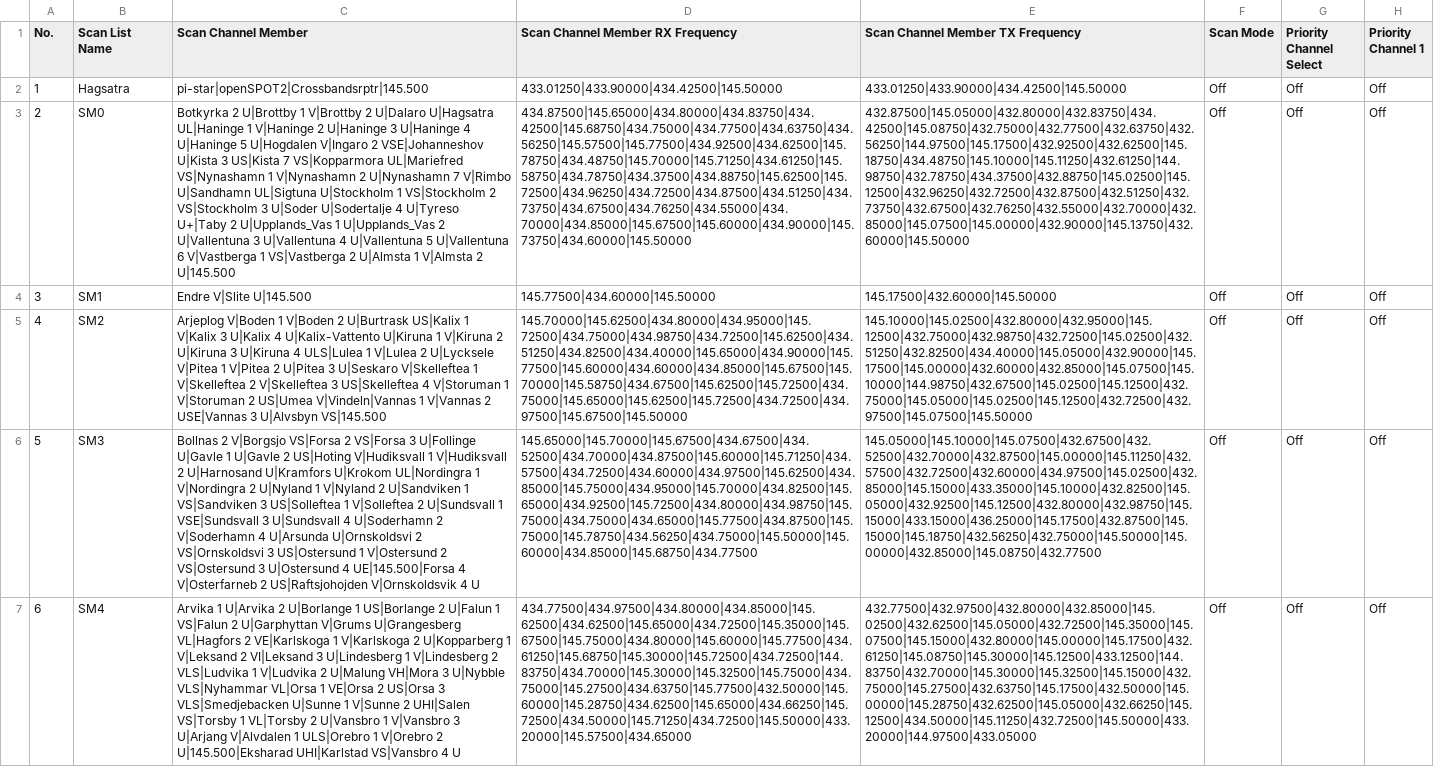
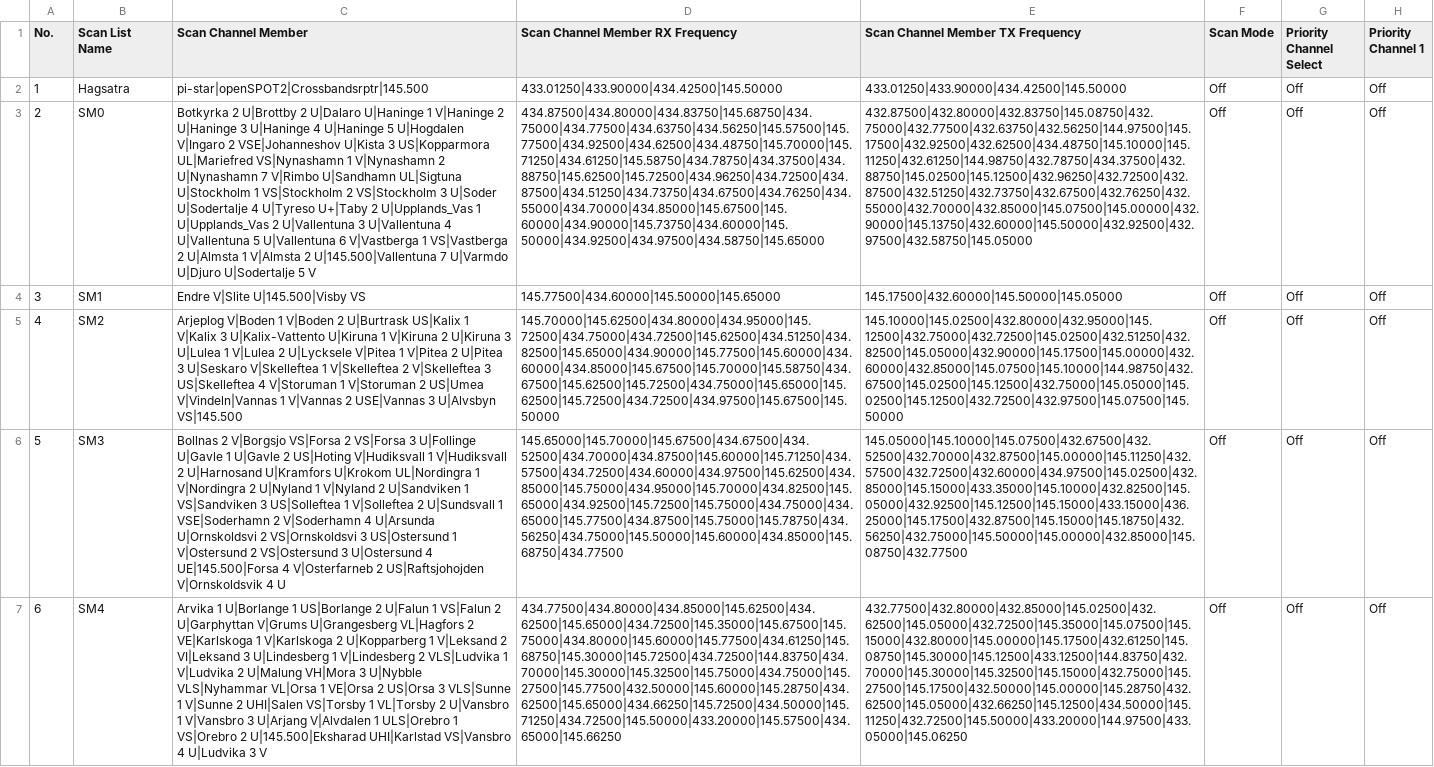
Before and after one commit to sm0rgm/at-d890uv, a CSV file: ScanList.CSV, drawn as a sheet; only a part is shown; the diff covers the shown part only; the diff names each change by its address in the sheet, - before the commit and + after, or states it on an @@ line.

```diff
--- a/ScanList.CSV
+++ b/ScanList.CSV
-C3 (Scan Channel Member): …2 U|Brottby 1 V|Brottby 2 U|Dalaro U|Hagsatra UL|Haninge 1 V|Haninge 2 U|Haninge 3 U|Haninge 4 U|Haninge 5 U|Hogdalen V|Ingaro 2 VSE|Johanneshov U|Kista 3 US|Kista 7 VS|Kopparmora UL|Mariefred VS|Nynashamn 1 V|Nynashamn 2 U|Nynashamn 7 V|Rimbo U|Sandhamn UL|Sigtuna U|Stockholm 1 VS|Stockholm 2 VS|Stockholm 3 U|Soder U|Sodertalje 4 U|Tyreso U+|Taby 2 U|Upplands_Vas 1 U|Upplands_Vas 2 U|Vallentuna 3 U|Vallentuna 4 U|Vallentuna 5 U|Vallentuna 6 V|Vastberga 1 VS|Vastberga 2 U|Almsta 1 V|Almsta 2 U|145.500
+C3 (Scan Channel Member): …2 U|Brottby 2 U|Dalaro U|Haninge 1 V|Haninge 2 U|Haninge 3 U|Haninge 4 U|Haninge 5 U|Hogdalen V|Ingaro 2 VSE|Johanneshov U|Kista 3 US|Kopparmora UL|Mariefred VS|Nynashamn 1 V|Nynashamn 2 U|Nynashamn 7 V|Rimbo U|Sandhamn UL|Sigtuna U|Stockholm 1 VS|Stockholm 2 VS|Stockholm 3 U|Soder U|Sodertalje 4 U|Tyreso U+|Taby 2 U|Upplands_Vas 1 U|Upplands_Vas 2 U|Vallentuna 3 U|Vallentuna 4 U|Vallentuna 5 U|Vallentuna 6 V|Vastberga 1 VS|Vastberga 2 U|Almsta 1 V|Almsta 2 U|145.500|Vallentuna 7 U|Varmdo U|Djuro U|Sodertalje 5 V
-D3 (Scan Channel Member RX Frequency): 434.87500|145.65000|434.80000|434.83750|434.42500|145.68750|434.75000|434.77500|434.63750|434.56250|145.57500|145.77500|434.92500|434.62500|145.78750|434.48750|145.70000|145.71250|434.61250|145.58750|434.78750|434.37500|434.88750|145.62500|145.72500|434.96250|434.72500|434.87500|434.51250|434.73750|434.67500|434.76250|434.55000|434.70000|434.85000|145.67500|145.60000|434.90000|145.73750|434.60000|145.50000
+D3 (Scan Channel Member RX Frequency): 434.87500|434.80000|434.83750|145.68750|434.75000|434.77500|434.63750|434.56250|145.57500|145.77500|434.92500|434.62500|434.48750|145.70000|145.71250|434.61250|145.58750|434.78750|434.37500|434.88750|145.62500|145.72500|434.96250|434.72500|434.87500|434.51250|434.73750|434.67500|434.76250|434.55000|434.70000|434.85000|145.67500|145.60000|434.90000|145.73750|434.60000|145.50000|434.92500|434.97500|434.58750|145.65000
-E3 (Scan Channel Member TX Frequency): 432.87500|145.05000|432.80000|432.83750|434.42500|145.08750|432.75000|432.77500|432.63750|432.56250|144.97500|145.17500|432.92500|432.62500|145.18750|434.48750|145.10000|145.11250|432.61250|144.98750|432.78750|434.37500|432.88750|145.02500|145.12500|432.96250|432.72500|432.87500|432.51250|432.73750|432.67500|432.76250|432.55000|432.70000|432.85000|145.07500|145.00000|432.90000|145.13750|432.60000|145.50000
+E3 (Scan Channel Member TX Frequency): 432.87500|432.80000|432.83750|145.08750|432.75000|432.77500|432.63750|432.56250|144.97500|145.17500|432.92500|432.62500|434.48750|145.10000|145.11250|432.61250|144.98750|432.78750|434.37500|432.88750|145.02500|145.12500|432.96250|432.72500|432.87500|432.51250|432.73750|432.67500|432.76250|432.55000|432.70000|432.85000|145.07500|145.00000|432.90000|145.13750|432.60000|145.50000|432.92500|432.97500|432.58750|145.05000
-C4 (Scan Channel Member): Endre V|Slite U|145.500
+C4 (Scan Channel Member): Endre V|Slite U|145.500|Visby VS
-D4 (Scan Channel Member RX Frequency): 145.77500|434.60000|145.50000
+D4 (Scan Channel Member RX Frequency): 145.77500|434.60000|145.50000|145.65000
-E4 (Scan Channel Member TX Frequency): 145.17500|432.60000|145.50000
+E4 (Scan Channel Member TX Frequency): 145.17500|432.60000|145.50000|145.05000
-C5 (Scan Channel Member): …V|Kalix 3 U|Kalix 4 U|Kalix-Vattento U|Kiruna 1 V|Kiruna 2 U|Kiruna 3 U|Kiruna 4 ULS|Lulea 1 V|Lulea…
+C5 (Scan Channel Member): …V|Kalix 3 U|Kalix-Vattento U|Kiruna 1 V|Kiruna 2 U|Kiruna 3 U|Lulea 1 V|Lulea…
-D5 (Scan Channel Member RX Frequency): 145.70000|145.62500|434.80000|434.95000|145.72500|434.75000|434.98750|434.72500|145.62500|434.51250|434.82500|434.40000|145.65000|434.90000|145.77500|145.60000|434.60000|434.85000|145.67500|145.70000|145.58750|434.67500|145.62500|145.72500|434.75000|145.65000|145.62500|145.72500|434.72500|434.97500|145.67500|145.50000
+D5 (Scan Channel Member RX Frequency): 145.70000|145.62500|434.80000|434.95000|145.72500|434.75000|434.72500|145.62500|434.51250|434.82500|145.65000|434.90000|145.77500|145.60000|434.60000|434.85000|145.67500|145.70000|145.58750|434.67500|145.62500|145.72500|434.75000|145.65000|145.62500|145.72500|434.72500|434.97500|145.67500|145.50000
-E5 (Scan Channel Member TX Frequency): 145.10000|145.02500|432.80000|432.95000|145.12500|432.75000|432.98750|432.72500|145.02500|432.51250|432.82500|434.40000|145.05000|432.90000|145.17500|145.00000|432.60000|432.85000|145.07500|145.10000|144.98750|432.67500|145.02500|145.12500|432.75000|145.05000|145.02500|145.12500|432.72500|432.97500|145.07500|145.50000
+E5 (Scan Channel Member TX Frequency): 145.10000|145.02500|432.80000|432.95000|145.12500|432.75000|432.72500|145.02500|432.51250|432.82500|145.05000|432.90000|145.17500|145.00000|432.60000|432.85000|145.07500|145.10000|144.98750|432.67500|145.02500|145.12500|432.75000|145.05000|145.02500|145.12500|432.72500|432.97500|145.07500|145.50000
-C6 (Scan Channel Member): …U|Sundsvall 1 VSE|Sundsvall 3 U|Sundsvall 4 U|Soderhamn 2 V|Soderhamn…
+C6 (Scan Channel Member): …U|Sundsvall 1 VSE|Soderhamn 2 V|Soderhamn…
-D6 (Scan Channel Member RX Frequency): 145.65000|145.70000|145.67500|434.67500|434.52500|434.70000|434.87500|145.60000|145.71250|434.57500|434.72500|434.60000|434.97500|145.62500|434.85000|145.75000|434.95000|145.70000|434.82500|145.65000|434.92500|145.72500|434.80000|434.98750|145.75000|434.75000|434.65000|145.77500|434.87500|145.75000|145.78750|434.56250|434.75000|145.50000|145.60000|434.85000|145.68750|434.77500
+D6 (Scan Channel Member RX Frequency): 145.65000|145.70000|145.67500|434.67500|434.52500|434.70000|434.87500|145.60000|145.71250|434.57500|434.72500|434.60000|434.97500|145.62500|434.85000|145.75000|434.95000|145.70000|434.82500|145.65000|434.92500|145.72500|145.75000|434.75000|434.65000|145.77500|434.87500|145.75000|145.78750|434.56250|434.75000|145.50000|145.60000|434.85000|145.68750|434.77500
-E6 (Scan Channel Member TX Frequency): 145.05000|145.10000|145.07500|432.67500|432.52500|432.70000|432.87500|145.00000|145.11250|432.57500|432.72500|432.60000|434.97500|145.02500|432.85000|145.15000|433.35000|145.10000|432.82500|145.05000|432.92500|145.12500|432.80000|432.98750|145.15000|433.15000|436.25000|145.17500|432.87500|145.15000|145.18750|432.56250|432.75000|145.50000|145.00000|432.85000|145.08750|432.77500
+E6 (Scan Channel Member TX Frequency): 145.05000|145.10000|145.07500|432.67500|432.52500|432.70000|432.87500|145.00000|145.11250|432.57500|432.72500|432.60000|434.97500|145.02500|432.85000|145.15000|433.35000|145.10000|432.82500|145.05000|432.92500|145.12500|145.15000|433.15000|436.25000|145.17500|432.87500|145.15000|145.18750|432.56250|432.75000|145.50000|145.00000|432.85000|145.08750|432.77500
-C7 (Scan Channel Member): Arvika 1 U|Arvika 2 U|Borlange 1 US|Borlange 2 U|Falun 1 VS|Falun 2 U|Garphyttan V|Grums U|Grangesberg VL|Hagfors 2 VE|Karlskoga 1 V|Karlskoga 2 U|Kopparberg 1 V|Leksand 2 VI|Leksand 3 U|Lindesberg 1 V|Lindesberg 2 VLS|Ludvika 1 V|Ludvika 2 U|Malung VH|Mora 3 U|Nybble VLS|Nyhammar VL|Orsa 1 VE|Orsa 2 US|Orsa 3 VLS|Smedjebacken U|Sunne 1 V|Sunne 2 UHI|Salen VS|Torsby 1 VL|Torsby 2 U|Vansbro 1 V|Vansbro 3 U|Arjang V|Alvdalen 1 ULS|Orebro 1 V|Orebro 2 U|145.500|Eksharad UHI|Karlstad VS|Vansbro 4 U
+C7 (Scan Channel Member): Arvika 1 U|Borlange 1 US|Borlange 2 U|Falun 1 VS|Falun 2 U|Garphyttan V|Grums U|Grangesberg VL|Hagfors 2 VE|Karlskoga 1 V|Karlskoga 2 U|Kopparberg 1 V|Leksand 2 VI|Leksand 3 U|Lindesberg 1 V|Lindesberg 2 VLS|Ludvika 1 V|Ludvika 2 U|Malung VH|Mora 3 U|Nybble VLS|Nyhammar VL|Orsa 1 VE|Orsa 2 US|Orsa 3 VLS|Sunne 1 V|Sunne 2 UHI|Salen VS|Torsby 1 VL|Torsby 2 U|Vansbro 1 V|Vansbro 3 U|Arjang V|Alvdalen 1 ULS|Orebro 1 VS|Orebro 2 U|145.500|Eksharad UHI|Karlstad VS|Vansbro 4 U|Ludvika 3 V
-D7 (Scan Channel Member RX Frequency): 434.77500|434.97500|434.80000|434.85000|145.62500|434.62500|145.65000|434.72500|145.35000|145.67500|145.75000|434.80000|145.60000|145.77500|434.61250|145.68750|145.30000|145.72500|434.72500|144.83750|434.70000|145.30000|145.32500|145.75000|434.75000|145.27500|434.63750|145.77500|432.50000|145.60000|145.28750|434.62500|145.65000|434.66250|145.72500|434.50000|145.71250|434.72500|145.50000|433.20000|145.57500|434.65000
+D7 (Scan Channel Member RX Frequency): 434.77500|434.80000|434.85000|145.62500|434.62500|145.65000|434.72500|145.35000|145.67500|145.75000|434.80000|145.60000|145.77500|434.61250|145.68750|145.30000|145.72500|434.72500|144.83750|434.70000|145.30000|145.32500|145.75000|434.75000|145.27500|145.77500|432.50000|145.60000|145.28750|434.62500|145.65000|434.66250|145.72500|434.50000|145.71250|434.72500|145.50000|433.20000|145.57500|434.65000|145.66250
-E7 (Scan Channel Member TX Frequency): 432.77500|432.97500|432.80000|432.85000|145.02500|432.62500|145.05000|432.72500|145.35000|145.07500|145.15000|432.80000|145.00000|145.17500|432.61250|145.08750|145.30000|145.12500|433.12500|144.83750|432.70000|145.30000|145.32500|145.15000|432.75000|145.27500|432.63750|145.17500|432.50000|145.00000|145.28750|432.62500|145.05000|432.66250|145.12500|434.50000|145.11250|432.72500|145.50000|433.20000|144.97500|433.05000
+E7 (Scan Channel Member TX Frequency): 432.77500|432.80000|432.85000|145.02500|432.62500|145.05000|432.72500|145.35000|145.07500|145.15000|432.80000|145.00000|145.17500|432.61250|145.08750|145.30000|145.12500|433.12500|144.83750|432.70000|145.30000|145.32500|145.15000|432.75000|145.27500|145.17500|432.50000|145.00000|145.28750|432.62500|145.05000|432.66250|145.12500|434.50000|145.11250|432.72500|145.50000|433.20000|144.97500|433.05000|145.06250
```
Also changed, not shown: 13 edited cells elsewhere in this file, Channel.CSV, DMRZone.CSV, 3 other files.
